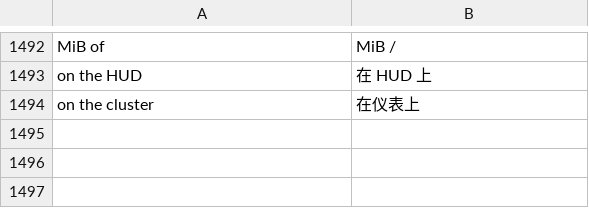
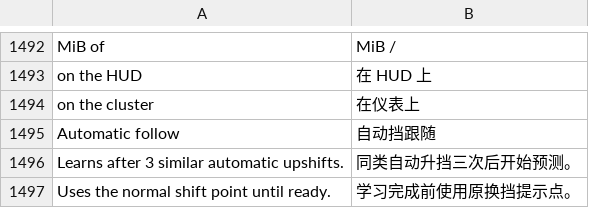
Before and after one commit to xingcici/apps, a TSV file: kit/runtime/locales/zh-CN.tsv, drawn as a sheet; only a part is shown, gaps mark what is left out.

Commit message:
Add optional learned automatic shift lights to Cluster Themes 0.19.3

```diff
--- a/kit/runtime/locales/zh-CN.tsv
+++ b/kit/runtime/locales/zh-CN.tsv
@@ -1494 +1494,4 @@ on the HUD	在 HUD 上
 on the cluster	在仪表上
+Automatic follow	自动挡跟随
+Learns after 3 similar automatic upshifts.	同类自动升挡三次后开始预测。
+Uses the normal shift point until ready.	学习完成前使用原换挡提示点。
```
Also changed, not shown: 14 other files.
